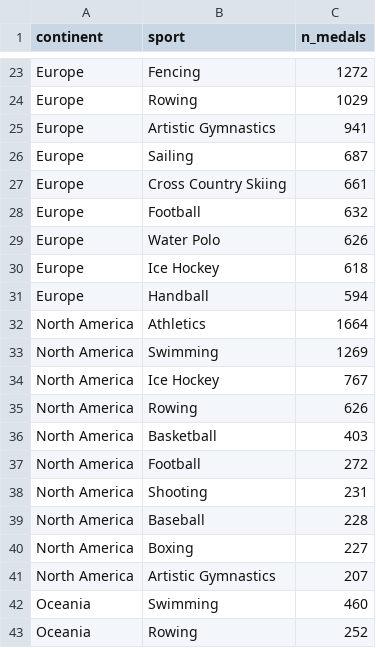
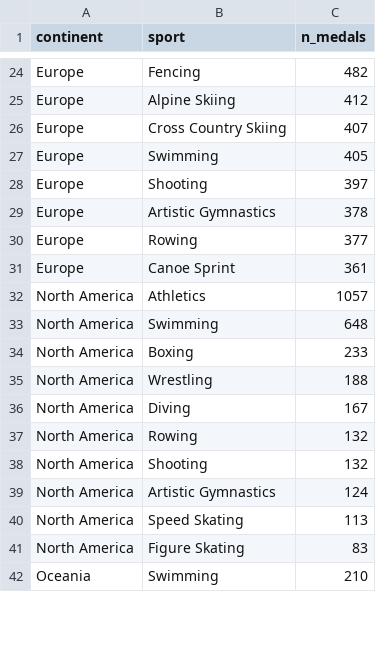
Before and after one commit to GustavoCosta200/Olympics-datalake, a CSV file: gold/atividade2/top_sports_by_continent.csv, drawn as a sheet; only a part is shown, gaps mark what is left out; removed rows and columns are numbered as before the commit, all else as after; the diff covers the shown part only; the diff names each change by its address in the sheet, - before the commit and + after, or states it on an @@ line.

```diff
--- a/gold/atividade2/top_sports_by_continent.csv
+++ b/gold/atividade2/top_sports_by_continent.csv
-C24 (n_medals): 1272
+C24 (n_medals): 482
-row 24: Europe | Rowing | 1029
-row 25: Europe | Artistic Gymnastics | 941
-B25 (sport): Sailing
+B25 (sport): Alpine Skiing
-C25 (n_medals): 687
+C25 (n_medals): 412
-C26 (n_medals): 661
+C26 (n_medals): 407
+row 27: Europe | Swimming | 405
-B28 (sport): Football
+B28 (sport): Shooting
-C28 (n_medals): 632
+C28 (n_medals): 397
-B29 (sport): Water Polo
+B29 (sport): Artistic Gymnastics
-C29 (n_medals): 626
+C29 (n_medals): 378
-B30 (sport): Ice Hockey
+B30 (sport): Rowing
-C30 (n_medals): 618
+C30 (n_medals): 377
-B31 (sport): Handball
+B31 (sport): Canoe Sprint
-C31 (n_medals): 594
+C31 (n_medals): 361
-C32 (n_medals): 1664
+C32 (n_medals): 1057
-C33 (n_medals): 1269
+C33 (n_medals): 648
-B34 (sport): Ice Hockey
+B34 (sport): Boxing
-C34 (n_medals): 767
+C34 (n_medals): 233
+row 35: North America | Wrestling | 188
+row 36: North America | Diving | 167
-C37 (n_medals): 626
+C37 (n_medals): 132
-row 36: North America | Basketball | 403
-row 37: North America | Football | 272
-C38 (n_medals): 231
+C38 (n_medals): 132
-row 39: North America | Baseball | 228
-row 40: North America | Boxing | 227
-C39 (n_medals): 207
+C39 (n_medals): 124
+row 40: North America | Speed Skating | 113
+row 41: North America | Figure Skating | 83
-C42 (n_medals): 460
+C42 (n_medals): 210
-row 43: Oceania | Rowing | 252
```
Also changed, not shown: 10 added rows, 8 removed rows and 43 edited cells elsewhere in this file, gold/atividade2/continent_medal_growth_1986_2024.csv, gold/atividade2/medals_summer_top.csv, 35 other files.
